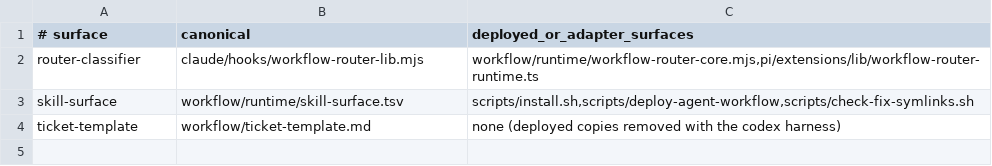
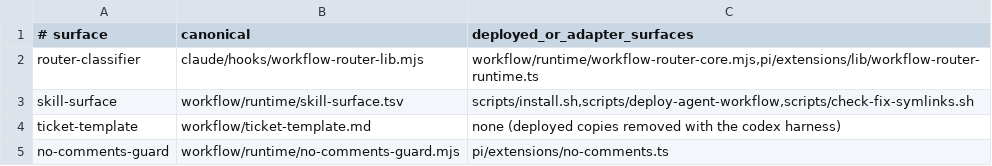
Before and after one commit to Tonours/etabli, a TSV file: workflow/runtime/source-ownership.tsv, drawn as a sheet; the diff names each change by its address in the sheet, - before the commit and + after, or states it on an @@ line.

Commit message:
feat(pi): block added comments at tool_call

```diff
--- a/workflow/runtime/source-ownership.tsv
+++ b/workflow/runtime/source-ownership.tsv
+row 5: no-comments-guard | workflow/runtime/no-comments-guard.mjs | pi/extensions/no-comments.ts
```
Also changed, not shown: 3 other files.
